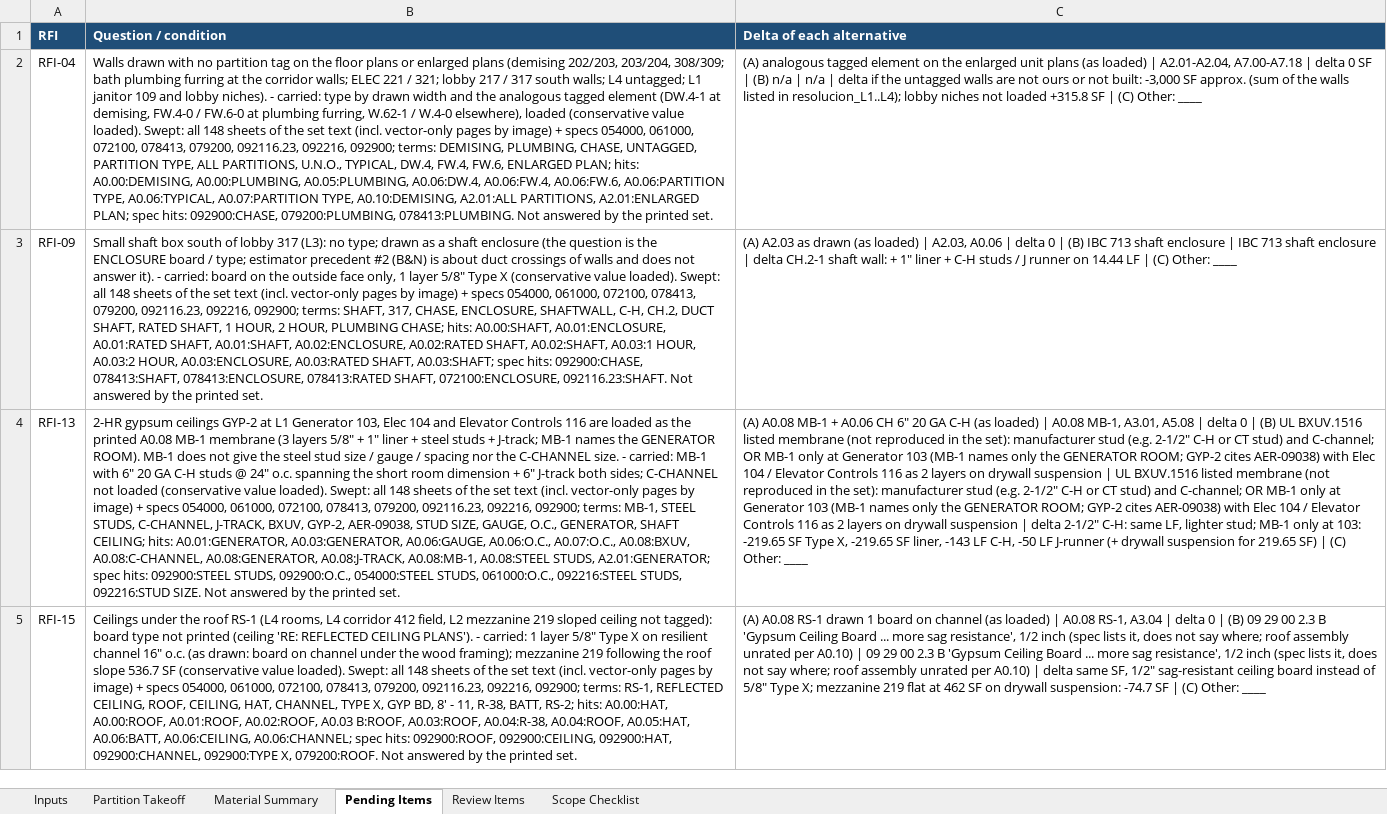
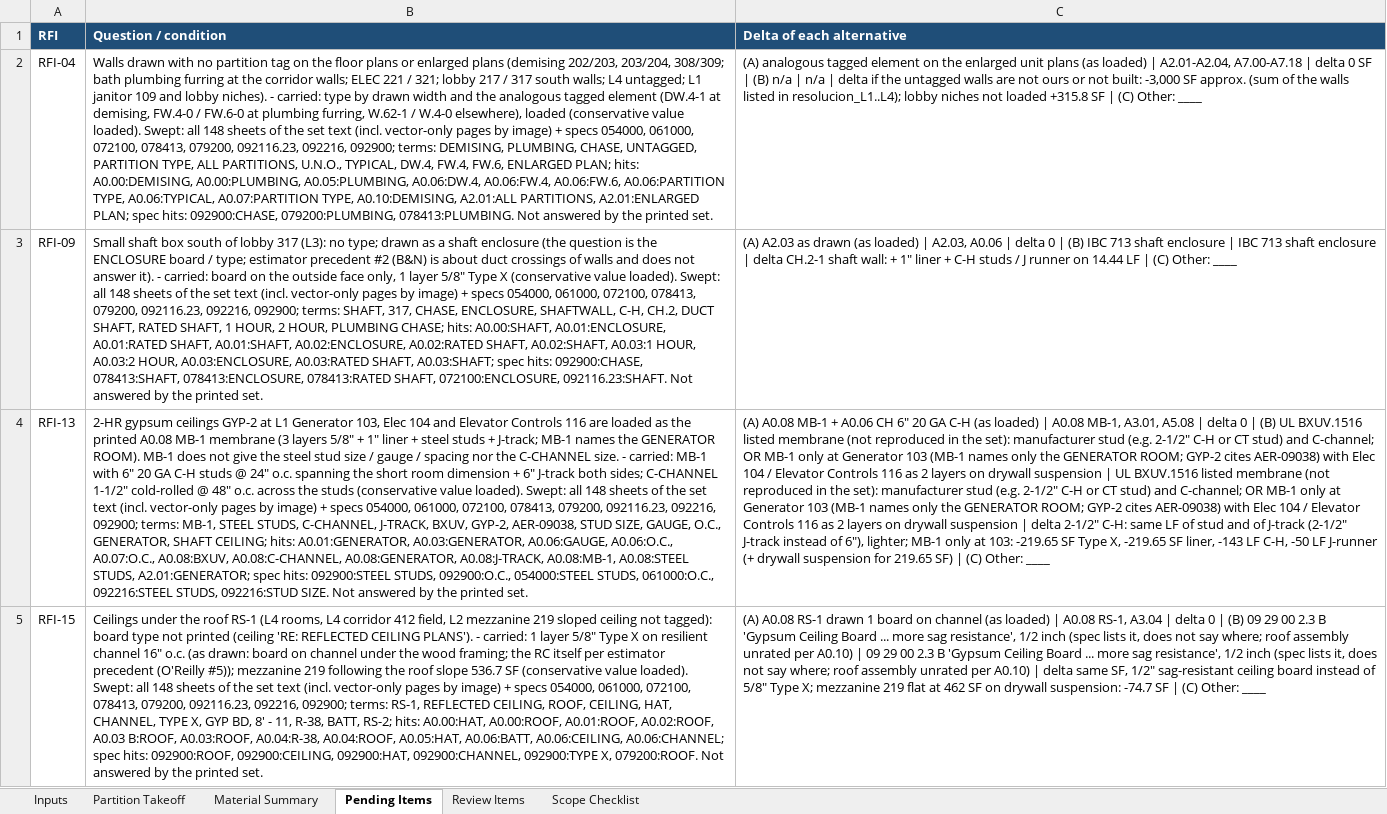
Before and after one commit to Jaicon18/Reading-Plans, an Excel workbook: cache_proyectos/cr_city_hotel_castle_rock/excel/CR_City_Hotel_Takeoff_FINAL_rev1.xlsx, sheet Pending Items, drawn as a sheet; only a part is shown; values as stored, in another font and other column widths than the file's, no borders; the diff covers the shown part only; the diff names each change by its address in the sheet, - before the commit and + after, or states it on an @@ line.

```diff
--- a/cache_proyectos/cr_city_hotel_castle_rock/excel/CR_City_Hotel_Takeoff_FINAL_rev1.xlsx (sheet Pending Items)
+++ b/cache_proyectos/cr_city_hotel_castle_rock/excel/CR_City_Hotel_Takeoff_FINAL_rev1.xlsx (sheet Pending Items)
-B4 (Question / condition): …sides; C-CHANNEL not loaded (conservative value…
+B4 (Question / condition): …sides; C-CHANNEL 1-1/2" cold-rolled @ 48" o.c. across the studs (conservative value…
-C4 (Delta of each alternative): …C-H: same LF, lighter stud; MB-1 only…
+C4 (Delta of each alternative): …C-H: same LF of stud and of J-track (2-1/2" J-track instead of 6"), lighter; MB-1 only…
-B5 (Question / condition): …the wood framing); mezzanine 219…
+B5 (Question / condition): …the wood framing; the RC itself per estimator precedent (O'Reilly #5)); mezzanine 219…
```
Also changed, not shown: 1 edited cell elsewhere in this sheet, sheet Material Summary, cache_proyectos/cr_city_hotel_castle_rock/proposal/CR_City_Hotel_Proposal_rev1.xlsx, 7 other files.
